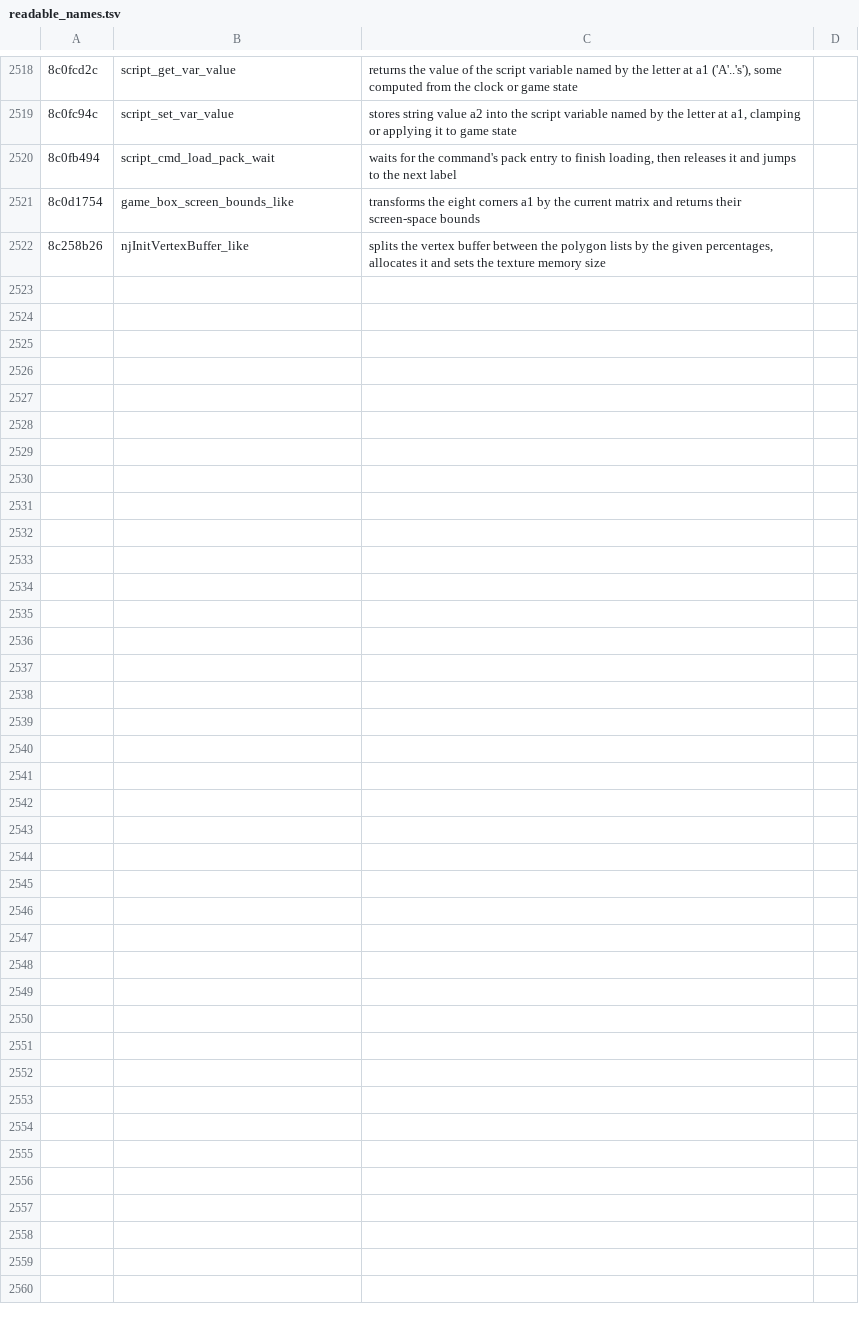
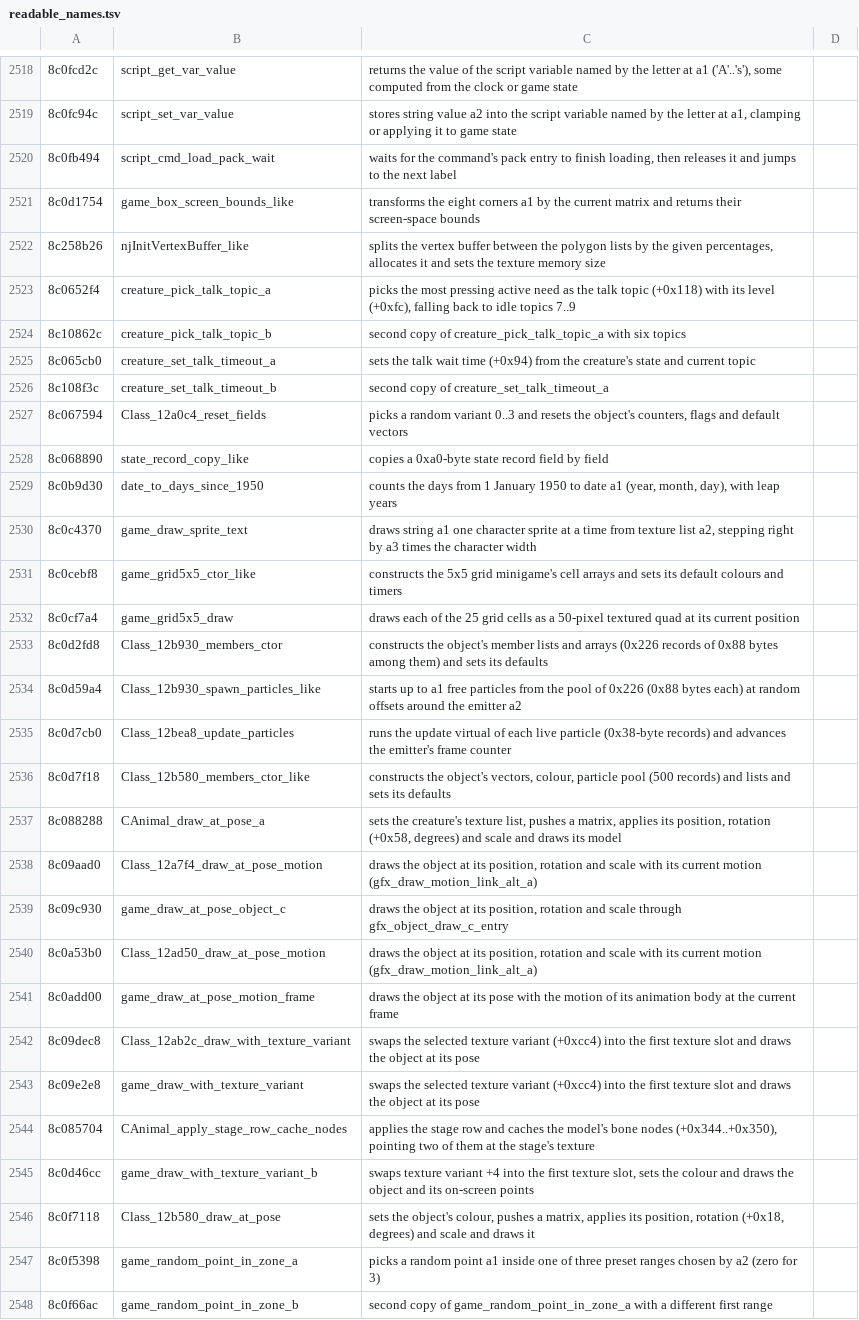
Before and after one commit to quatric/seaman-decomp, a TSV file: tools/readable_names.tsv, drawn as a sheet; only a part is shown, gaps mark what is left out; the diff names each change by its address in the sheet, - before the commit and + after, or states it on an @@ line.

Commit message:
Name talk topic, particle, drawing and date helpers
4,166 precise names, 2,181 behaviour names, 0 area names.

```diff
--- a/tools/readable_names.tsv
+++ b/tools/readable_names.tsv
+row 2523: 8c0652f4 | creature_pick_talk_topic_a | picks the most pressing active need as the talk topic (+0x118) with its level (+0xfc), falling back to idle topics 7..9
+row 2524: 8c10862c | creature_pick_talk_topic_b | second copy of creature_pick_talk_topic_a with six topics
+row 2525: 8c065cb0 | creature_set_talk_timeout_a | sets the talk wait time (+0x94) from the creature's state and current topic
+row 2526: 8c108f3c | creature_set_talk_timeout_b | second copy of creature_set_talk_timeout_a
+row 2527: 8c067594 | Class_12a0c4_reset_fields | picks a random variant 0..3 and resets the object's counters, flags and default vectors
+row 2528: 8c068890 | state_record_copy_like | copies a 0xa0-byte state record field by field
+row 2529: 8c0b9d30 | date_to_days_since_1950 | counts the days from 1 January 1950 to date a1 (year, month, day), with leap years
+row 2530: 8c0c4370 | game_draw_sprite_text | draws string a1 one character sprite at a time from texture list a2, stepping right by a3 times the character width
+row 2531: 8c0cebf8 | game_grid5x5_ctor_like | constructs the 5x5 grid minigame's cell arrays and sets its default colours and timers
+row 2532: 8c0cf7a4 | game_grid5x5_draw | draws each of the 25 grid cells as a 50-pixel textured quad at its current position
+row 2533: 8c0d2fd8 | Class_12b930_members_ctor | constructs the object's member lists and arrays (0x226 records of 0x88 bytes among them) and sets its defaults
+row 2534: 8c0d59a4 | Class_12b930_spawn_particles_like | starts up to a1 free particles from the pool of 0x226 (0x88 bytes each) at random offsets around the emitter a2
+row 2535: 8c0d7cb0 | Class_12bea8_update_particles | runs the update virtual of each live particle (0x38-byte records) and advances the emitter's frame counter
+row 2536: 8c0d7f18 | Class_12b580_members_ctor_like | constructs the object's vectors, colour, particle pool (500 records) and lists and sets its defaults
+row 2537: 8c088288 | CAnimal_draw_at_pose_a | sets the creature's texture list, pushes a matrix, applies its position, rotation (+0x58, degrees) and scale and draws its model
+row 2538: 8c09aad0 | Class_12a7f4_draw_at_pose_motion | draws the object at its position, rotation and scale with its current motion (gfx_draw_motion_link_alt_a)
+row 2539: 8c09c930 | game_draw_at_pose_object_c | draws the object at its position, rotation and scale through gfx_object_draw_c_entry
+row 2540: 8c0a53b0 | Class_12ad50_draw_at_pose_motion | draws the object at its position, rotation and scale with its current motion (gfx_draw_motion_link_alt_a)
+row 2541: 8c0add00 | game_draw_at_pose_motion_frame | draws the object at its pose with the motion of its animation body at the current frame
+row 2542: 8c09dec8 | Class_12ab2c_draw_with_texture_variant | swaps the selected texture variant (+0xcc4) into the first texture slot and draws the object at its pose
+row 2543: 8c09e2e8 | game_draw_with_texture_variant | swaps the selected texture variant (+0xcc4) into the first texture slot and draws the object at its pose
+row 2544: 8c085704 | CAnimal_apply_stage_row_cache_nodes | applies the stage row and caches the model's bone nodes (+0x344..+0x350), pointing two of them at the stage's texture
+row 2545: 8c0d46cc | game_draw_with_texture_variant_b | swaps texture variant +4 into the first texture slot, sets the colour and draws the object and its on-screen points
+row 2546: 8c0f7118 | Class_12b580_draw_at_pose | sets the object's colour, pushes a matrix, applies its position, rotation (+0x18, degrees) and scale and draws it
+row 2547: 8c0f5398 | game_random_point_in_zone_a | picks a random point a1 inside one of three preset ranges chosen by a2 (zero for 3)
+row 2548: 8c0f66ac | game_random_point_in_zone_b | second copy of game_random_point_in_zone_a with a different first range
```
Also changed, not shown: decomp/functions.tsv, 18 other files.
